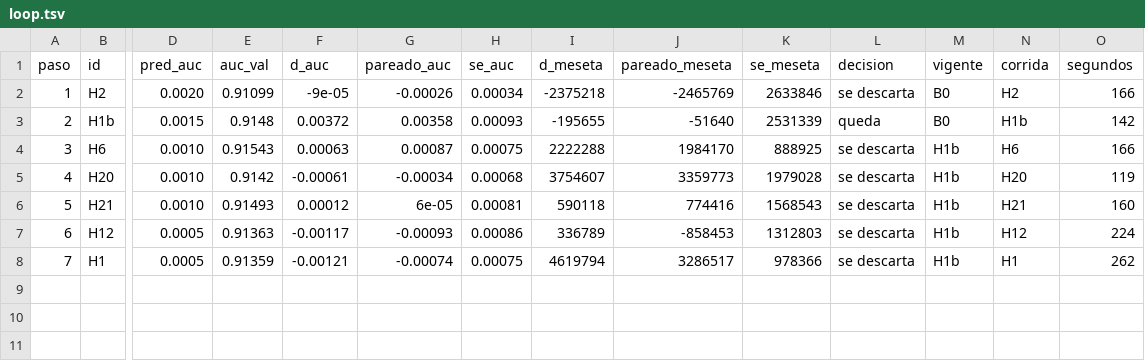
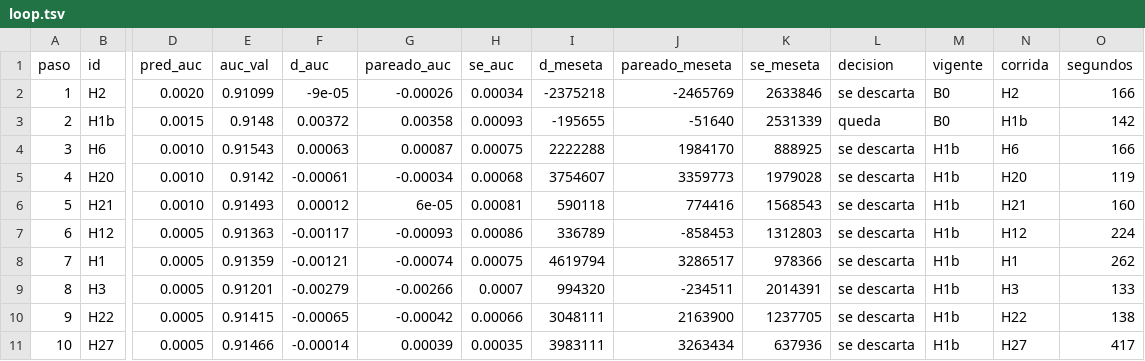
Before and after one commit to emavaldez/expautoresearch, a TSV file: v3/loop.tsv, drawn as a sheet; only a part is shown, gaps mark what is left out; rows hold the shown columns only; the diff names each change by its address in the sheet, - before the commit and + after, or states it on an @@ line.

```diff
--- a/v3/loop.tsv
+++ b/v3/loop.tsv
+row 9: 8 | H3 | 0.0005 | 0.91201 | -0.00279 | -0.00266 | 0.0007 | 994320 | -234511 | 2014391 | se descarta | H1b | H3 | 133
+row 10: 9 | H22 | 0.0005 | 0.91415 | -0.00065 | -0.00042 | 0.00066 | 3048111 | 2163900 | 1237705 | se descarta | H1b | H22 | 138
+row 11: 10 | H27 | 0.0005 | 0.91466 | -0.00014 | 0.00039 | 0.00035 | 3983111 | 3263434 | 637936 | se descarta | H1b | H27 | 417
```
Also changed, not shown: hipotesis.tsv, 8 other files.
